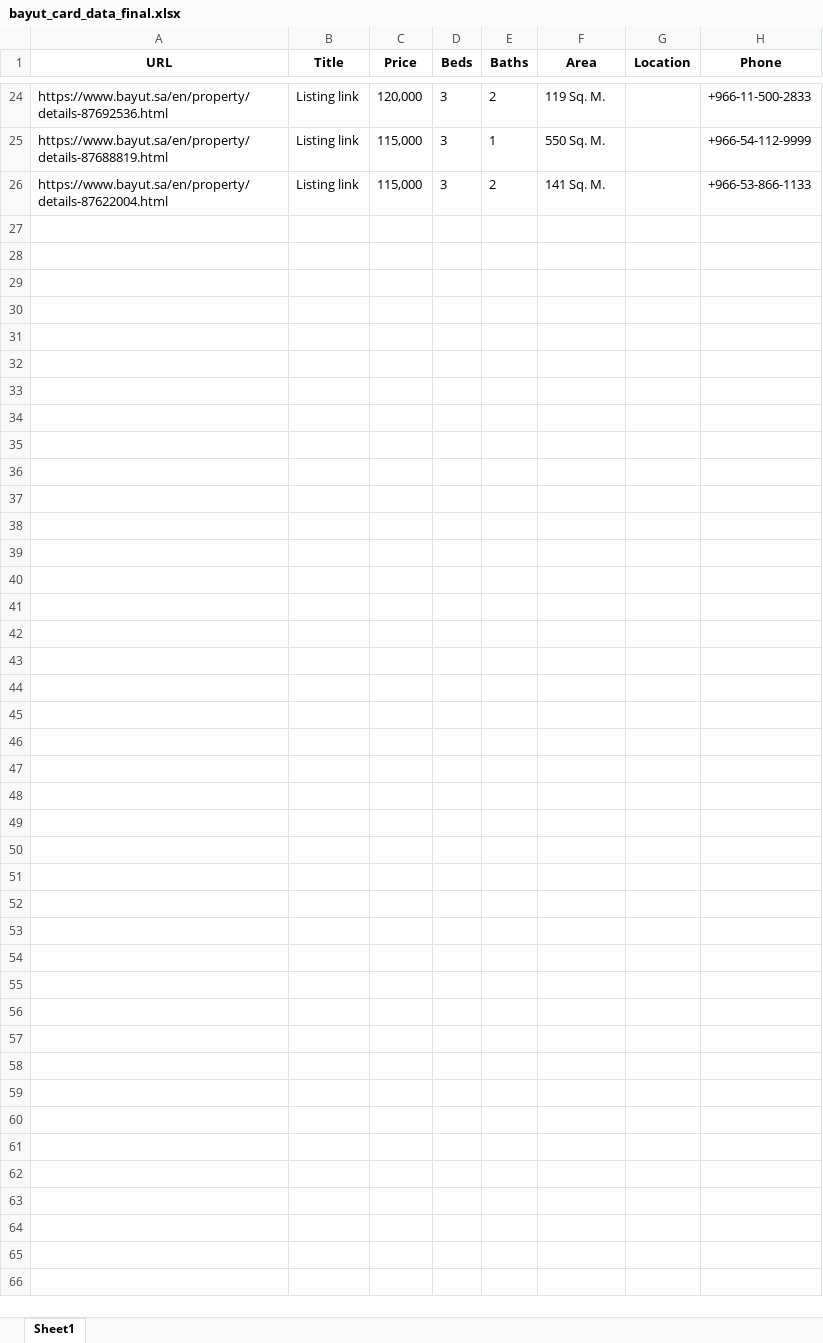
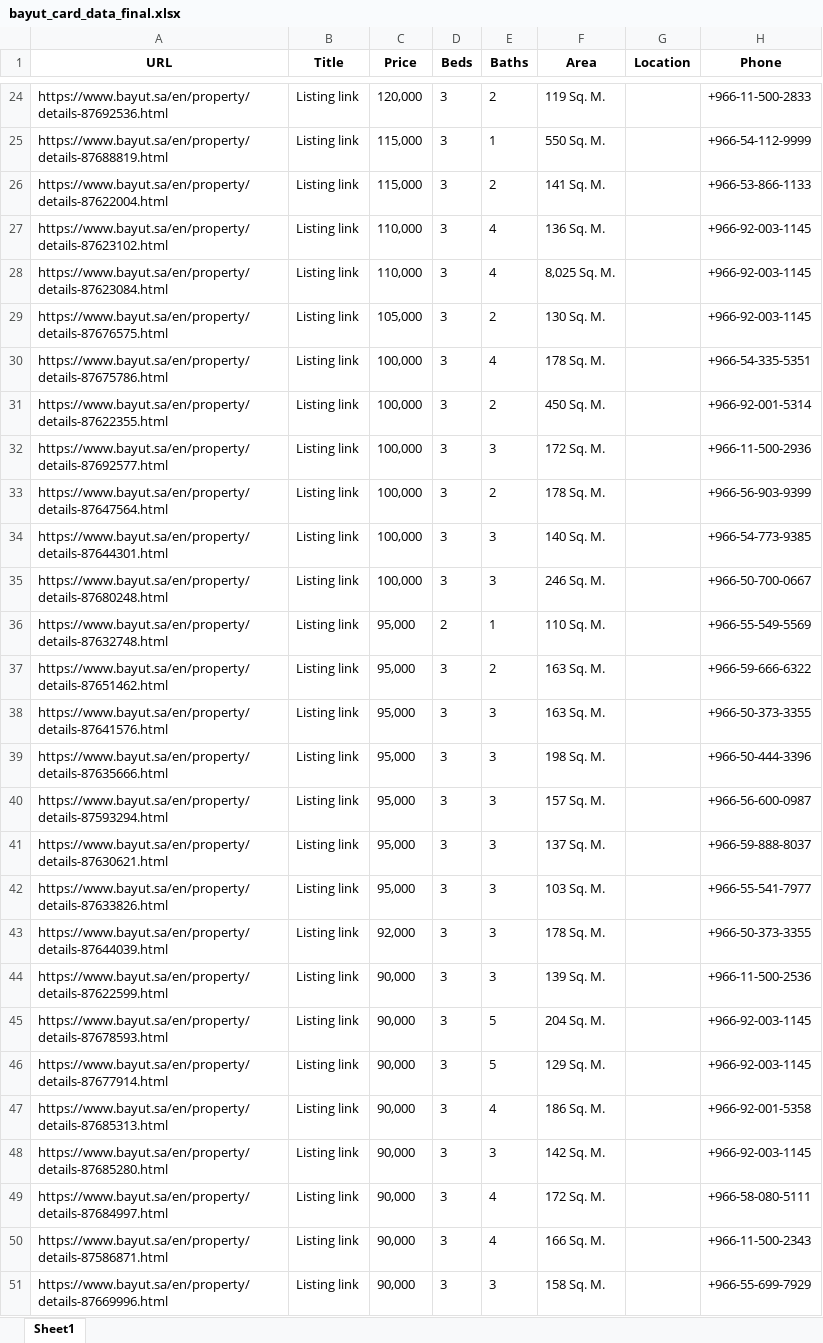
Before and after one commit to AliJack20/Property-Scraper, an Excel workbook: bayut_card_data_final.xlsx, sheet Sheet1, drawn as a sheet; only a part is shown, gaps mark what is left out; values as stored, in another font and other column widths than the file's, no borders; the diff names each change by its address in the sheet, - before the commit and + after, or states it on an @@ line.

```diff
--- a/bayut_card_data_final.xlsx (sheet Sheet1)
+++ b/bayut_card_data_final.xlsx (sheet Sheet1)
+row 27: https://www.bayut.sa/en/property/details-87623102.html | Listing link | 110,000 | 3 | 4 | 136 Sq. M. |  | +966-92-003-1145
+row 28: https://www.bayut.sa/en/property/details-87623084.html | Listing link | 110,000 | 3 | 4 | 8,025 Sq. M. |  | +966-92-003-1145
+row 29: https://www.bayut.sa/en/property/details-87676575.html | Listing link | 105,000 | 3 | 2 | 130 Sq. M. |  | +966-92-003-1145
+row 30: https://www.bayut.sa/en/property/details-87675786.html | Listing link | 100,000 | 3 | 4 | 178 Sq. M. |  | +966-54-335-5351
+row 31: https://www.bayut.sa/en/property/details-87622355.html | Listing link | 100,000 | 3 | 2 | 450 Sq. M. |  | +966-92-001-5314
+row 32: https://www.bayut.sa/en/property/details-87692577.html | Listing link | 100,000 | 3 | 3 | 172 Sq. M. |  | +966-11-500-2936
+row 33: https://www.bayut.sa/en/property/details-87647564.html | Listing link | 100,000 | 3 | 2 | 178 Sq. M. |  | +966-56-903-9399
+row 34: https://www.bayut.sa/en/property/details-87644301.html | Listing link | 100,000 | 3 | 3 | 140 Sq. M. |  | +966-54-773-9385
+row 35: https://www.bayut.sa/en/property/details-87680248.html | Listing link | 100,000 | 3 | 3 | 246 Sq. M. |  | +966-50-700-0667
+row 36: https://www.bayut.sa/en/property/details-87632748.html | Listing link | 95,000 | 2 | 1 | 110 Sq. M. |  | +966-55-549-5569
+row 37: https://www.bayut.sa/en/property/details-87651462.html | Listing link | 95,000 | 3 | 2 | 163 Sq. M. |  | +966-59-666-6322
+row 38: https://www.bayut.sa/en/property/details-87641576.html | Listing link | 95,000 | 3 | 3 | 163 Sq. M. |  | +966-50-373-3355
+row 39: https://www.bayut.sa/en/property/details-87635666.html | Listing link | 95,000 | 3 | 3 | 198 Sq. M. |  | +966-50-444-3396
+row 40: https://www.bayut.sa/en/property/details-87593294.html | Listing link | 95,000 | 3 | 3 | 157 Sq. M. |  | +966-56-600-0987
+row 41: https://www.bayut.sa/en/property/details-87630621.html | Listing link | 95,000 | 3 | 3 | 137 Sq. M. |  | +966-59-888-8037
+row 42: https://www.bayut.sa/en/property/details-87633826.html | Listing link | 95,000 | 3 | 3 | 103 Sq. M. |  | +966-55-541-7977
+row 43: https://www.bayut.sa/en/property/details-87644039.html | Listing link | 92,000 | 3 | 3 | 178 Sq. M. |  | +966-50-373-3355
+row 44: https://www.bayut.sa/en/property/details-87622599.html | Listing link | 90,000 | 3 | 3 | 139 Sq. M. |  | +966-11-500-2536
+row 45: https://www.bayut.sa/en/property/details-87678593.html | Listing link | 90,000 | 3 | 5 | 204 Sq. M. |  | +966-92-003-1145
+row 46: https://www.bayut.sa/en/property/details-87677914.html | Listing link | 90,000 | 3 | 5 | 129 Sq. M. |  | +966-92-003-1145
+row 47: https://www.bayut.sa/en/property/details-87685313.html | Listing link | 90,000 | 3 | 4 | 186 Sq. M. |  | +966-92-001-5358
+row 48: https://www.bayut.sa/en/property/details-87685280.html | Listing link | 90,000 | 3 | 3 | 142 Sq. M. |  | +966-92-003-1145
+row 49: https://www.bayut.sa/en/property/details-87684997.html | Listing link | 90,000 | 3 | 4 | 172 Sq. M. |  | +966-58-080-5111
+row 50: https://www.bayut.sa/en/property/details-87586871.html | Listing link | 90,000 | 3 | 4 | 166 Sq. M. |  | +966-11-500-2343
+row 51: https://www.bayut.sa/en/property/details-87669996.html | Listing link | 90,000 | 3 | 3 | 158 Sq. M. |  | +966-55-699-7929
```
Also changed, not shown: 2 other files.
